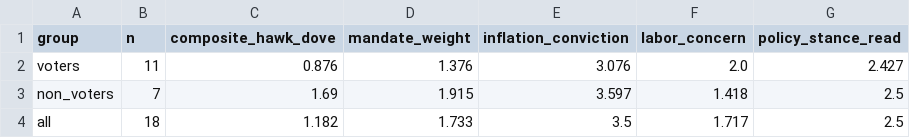
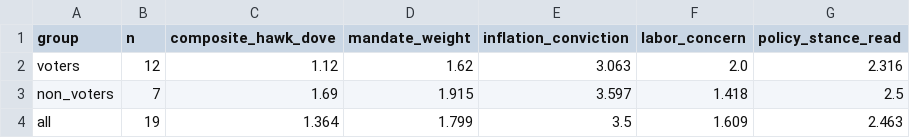
Before and after one commit to mrabelosouza-maker/fomc, a CSV file: results/median_functions.csv, drawn as a sheet.

```diff
--- a/results/median_functions.csv
+++ b/results/median_functions.csv
@@ -1,4 +1,4 @@
 group,n,composite_hawk_dove,mandate_weight,inflation_conviction,labor_concern,policy_stance_read
-voters,11,0.876,1.376,3.076,2.0,2.427
+voters,12,1.12,1.62,3.063,2.0,2.316
 non_voters,7,1.69,1.915,3.597,1.418,2.5
-all,18,1.182,1.733,3.5,1.717,2.5
+all,19,1.364,1.799,3.5,1.609,2.463
```
Also changed, not shown: results/summary.csv, 8 other files.
